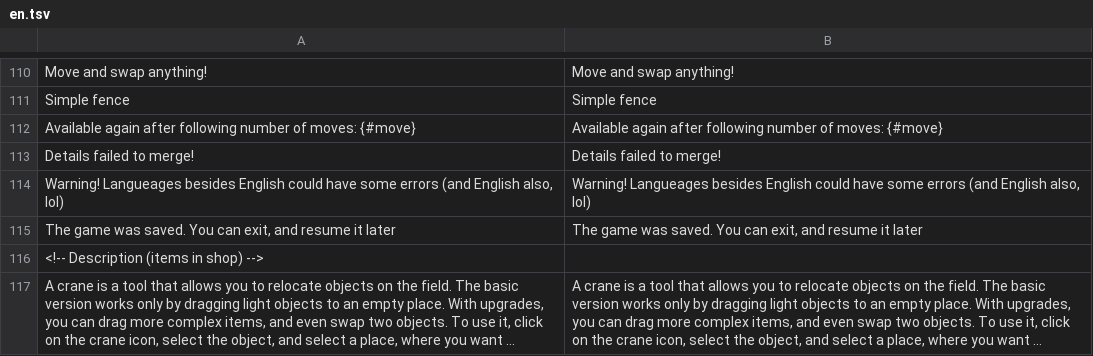
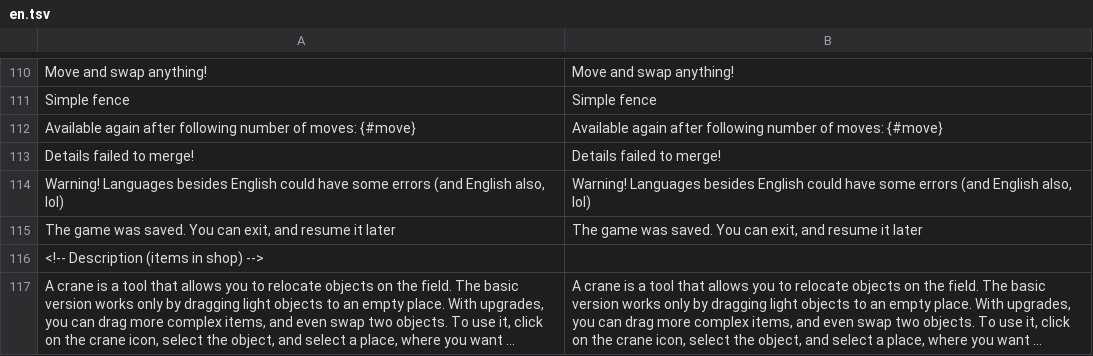
Before and after one commit to GlebThePolar/Recycling_2048, a TSV file: translations/en.tsv, drawn as a sheet; only a part is shown, gaps mark what is left out; long unchanged cells end in ….

```diff
--- a/translations/en.tsv
+++ b/translations/en.tsv
@@ -113,3 +113,3 @@ Available again after following number of moves: {#move}	Available again after f
 Details failed to merge!	Details failed to merge!
-Warning! Langueages besides English could have some errors (and English also, lol)	Warning! Langueages besides English could have some errors (and English also, lol)
+Warning! Languages besides English could have some errors (and English also, lol)	Warning! Languages besides English could have some errors (and English also, lol)
 The game was saved. You can exit, and resume it later	The game was saved. You can exit, and resume it later
```
Also changed, not shown: translations/af.tsv, translations/am.tsv, 42 other files.
